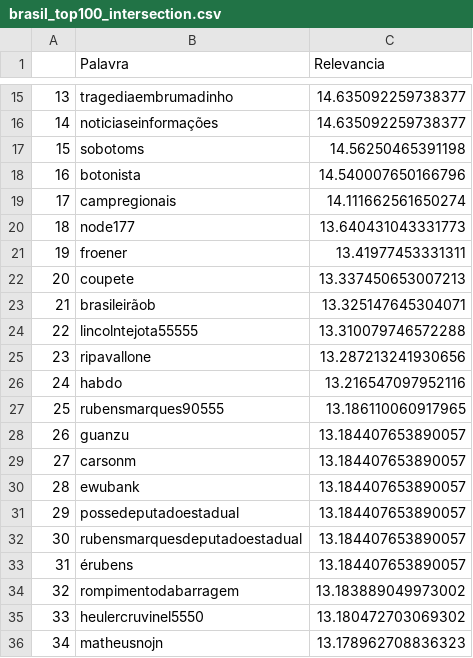
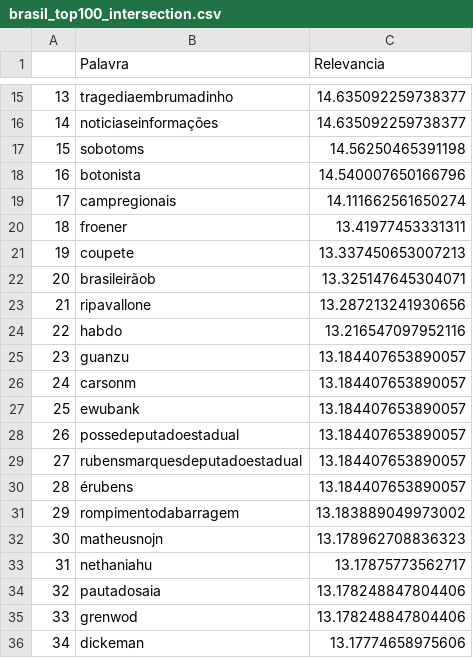
Before and after one commit to Pellizzon/MegadadosAPS2, a CSV file: brasil_top100_intersection.csv, drawn as a sheet; only a part is shown, gaps mark what is left out; the diff covers the shown part only.

```diff
--- a/brasil_top100_intersection.csv
+++ b/brasil_top100_intersection.csv
@@ -19,18 +19,18 @@
 17,campregionais,14.111662561650274
-18,node177,13.640431043331773
-19,froener,13.41977453331311
-20,coupete,13.337450653007213
-21,brasileirãob,13.325147645304071
-22,lincolntejota55555,13.310079746572288
-23,ripavallone,13.287213241930656
-24,habdo,13.216547097952116
-25,rubensmarques90555,13.186110060917965
-26,guanzu,13.184407653890057
-27,carsonm,13.184407653890057
-28,ewubank,13.184407653890057
-29,possedeputadoestadual,13.184407653890057
-30,rubensmarquesdeputadoestadual,13.184407653890057
-31,érubens,13.184407653890057
-32,rompimentodabarragem,13.183889049973002
-33,heulercruvinel5550,13.180472703069302
-34,matheusnojn,13.178962708836323
+18,froener,13.41977453331311
+19,coupete,13.337450653007213
+20,brasileirãob,13.325147645304071
+21,ripavallone,13.287213241930656
+22,habdo,13.216547097952116
+23,guanzu,13.184407653890057
+24,carsonm,13.184407653890057
+25,ewubank,13.184407653890057
+26,possedeputadoestadual,13.184407653890057
+27,rubensmarquesdeputadoestadual,13.184407653890057
+28,érubens,13.184407653890057
+29,rompimentodabarragem,13.183889049973002
+30,matheusnojn,13.178962708836323
+31,nethaniahu,13.17875773562717
+32,pautadosaia,13.178248847804406
+33,grenwod,13.178248847804406
+34,dickeman,13.17774658975606
```
Also changed, not shown: 130 edited cells elsewhere in this file, brasil_top100_FLA.csv, brasil_top100_FLU.csv, 5 other files.
